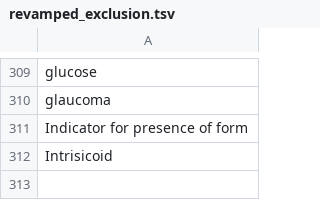
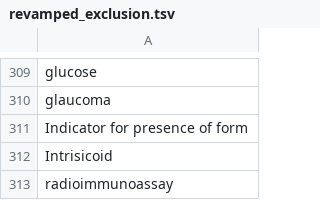
Before and after one commit to hms-dbmi/biodata_catalyst_stigmatizing_variables, a TSV file: stigmatizing_terms/revamped_exclusion.tsv, drawn as a sheet; only a part is shown, gaps mark what is left out.

Commit message:
Added to exclusion terms

```diff
--- a/stigmatizing_terms/revamped_exclusion.tsv
+++ b/stigmatizing_terms/revamped_exclusion.tsv
@@ -312 +312,2 @@ Indicator for presence of form
 Intrisicoid
+radioimmunoassay
```
